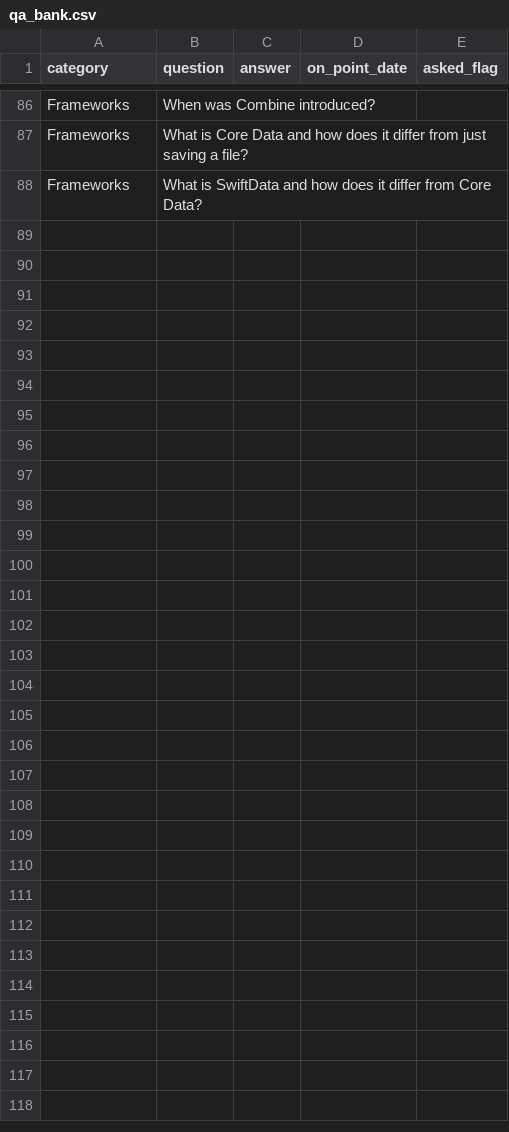
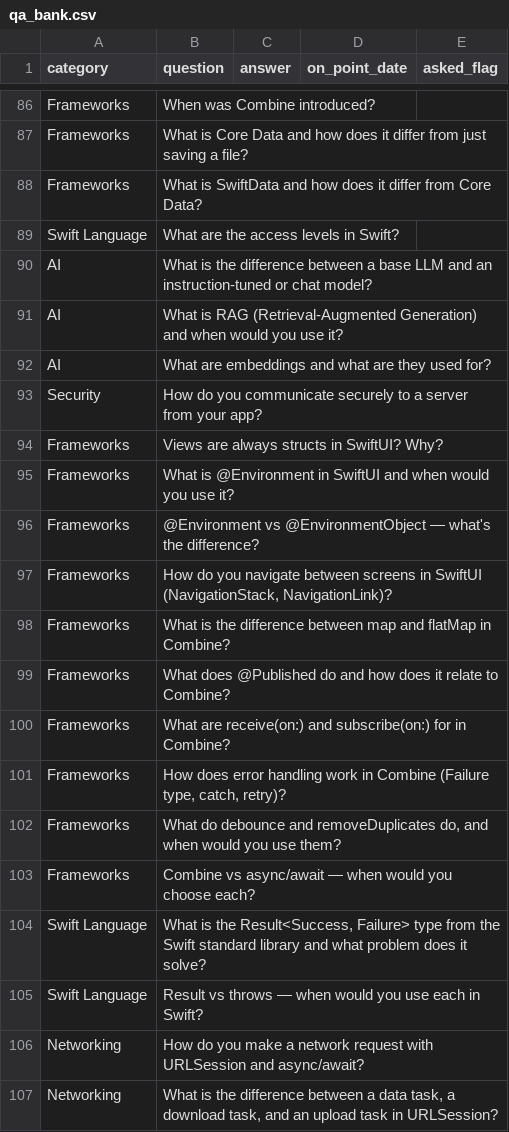
Before and after one commit to joansilva86/ios-interview-coach, a CSV file: qa_bank.csv, drawn as a sheet; only a part is shown, gaps mark what is left out; the diff covers the shown part only.

```diff
--- a/qa_bank.csv
+++ b/qa_bank.csv
@@ -88 +88,20 @@ Frameworks,"What is Core Data and how does it differ from just saving a file?",,
 Frameworks,"What is SwiftData and how does it differ from Core Data?",,,
+Swift Language,"What are the access levels in Swift?",,,
+AI,"What is the difference between a base LLM and an instruction-tuned or chat model?",,,
+AI,"What is RAG (Retrieval-Augmented Generation) and when would you use it?",,,
+AI,"What are embeddings and what are they used for?",,,
+Security,"How do you communicate securely to a server from your app?",,,
+Frameworks,"Views are always structs in SwiftUI? Why?",,,
+Frameworks,"What is @Environment in SwiftUI and when would you use it?",,,
+Frameworks,"@Environment vs @EnvironmentObject — what's the difference?",,,
+Frameworks,"How do you navigate between screens in SwiftUI (NavigationStack, NavigationLink)?",,,
+Frameworks,"What is the difference between map and flatMap in Combine?",,,
+Frameworks,"What does @Published do and how does it relate to Combine?",,,
+Frameworks,"What are receive(on:) and subscribe(on:) for in Combine?",,,
+Frameworks,"How does error handling work in Combine (Failure type, catch, retry)?",,,
+Frameworks,"What do debounce and removeDuplicates do, and when would you use them?",,,
+Frameworks,"Combine vs async/await — when would you choose each?",,,
+Swift Language,"What is the Result<Success, Failure> type from the Swift standard library and what problem does it solve?",,,
+Swift Language,"Result vs throws — when would you use each in Swift?",,,
+Networking,"How do you make a network request with URLSession and async/await?",,,
+Networking,"What is the difference between a data task, a download task, and an upload task in URLSession?",,,
```
Also changed, not shown: 12 added rows elsewhere in this file.
